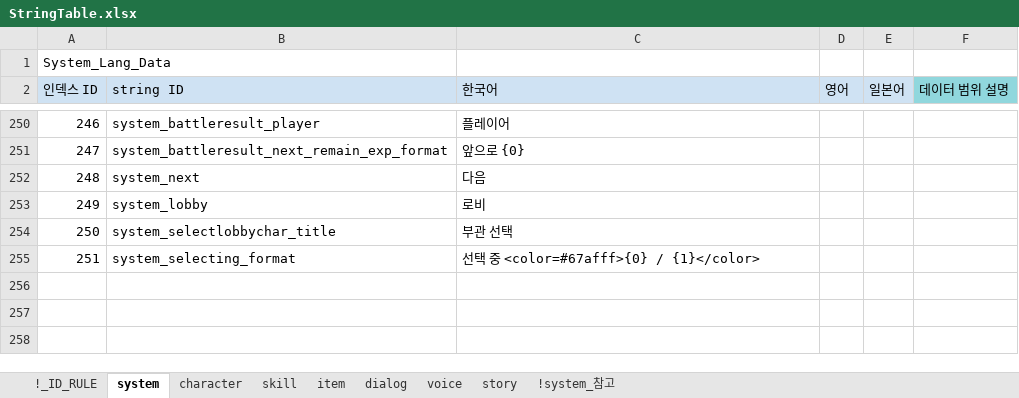
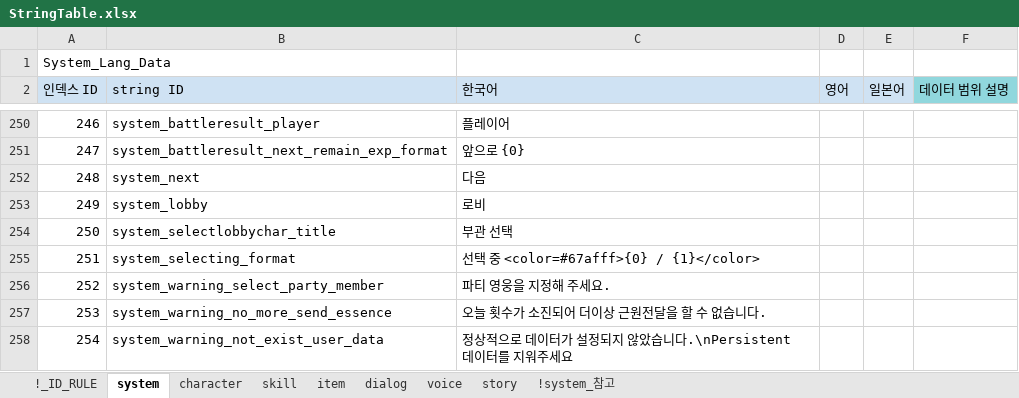
Before and after one commit to shanash/ZeroOne, an Excel workbook: Android/ExcelData/StringTable.xlsx, sheet system, drawn as a sheet; only a part is shown, gaps mark what is left out; values as stored, in another font and other column widths than the file's, no borders; conditional formats not drawn; the diff names each change by its address in the sheet, - before the commit and + after, or states it on an @@ line.

```diff
--- a/Android/ExcelData/StringTable.xlsx (sheet system)
+++ b/Android/ExcelData/StringTable.xlsx (sheet system)
+row 256: 252 | system_warning_select_party_member | 파티 영웅을 지정해 주세요.
+row 257: 253 | system_warning_no_more_send_essence | 오늘 횟수가 소진되어 더이상 근원전달을 할 수 없습니다.
+row 258: 254 | system_warning_not_exist_user_data | 정상적으로 데이터가 설정되지 않았습니다.\nPersistent 데이터를 지워주세요
```
Also changed, not shown: 8 other files.
